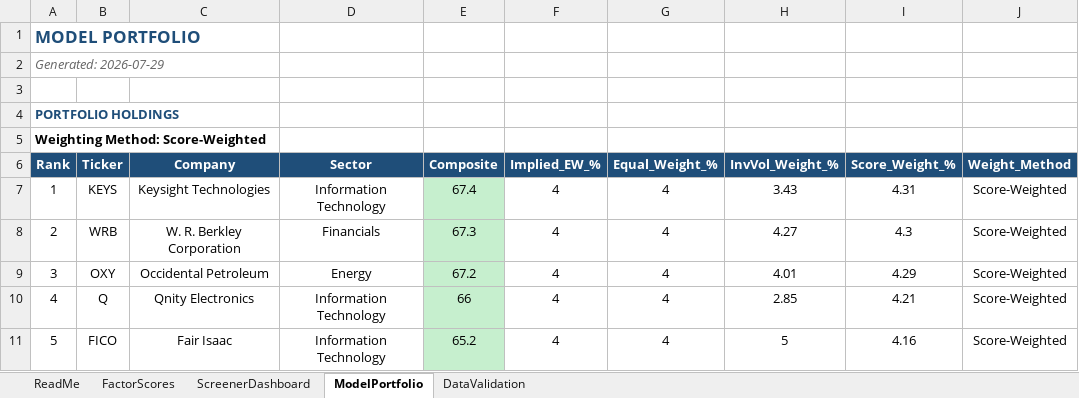
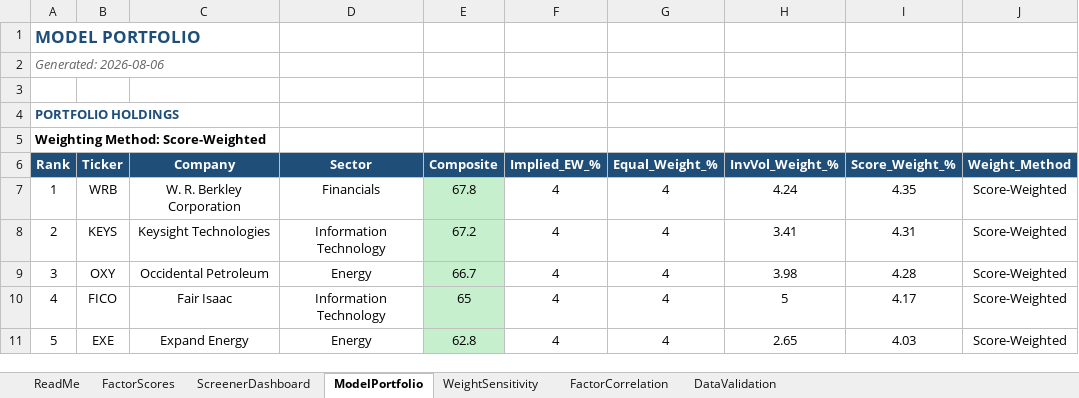
Before and after one commit to CalebSmit/screener-dashboard, an Excel workbook: factor_output.xlsx, sheet ModelPortfolio, drawn as a sheet; only a part is shown; values as stored, in another font and other column widths than the file's, no borders; the diff covers the shown part only; the diff names each change by its address in the sheet, - before the commit and + after, or states it on an @@ line.

```diff
--- a/factor_output.xlsx (sheet ModelPortfolio)
+++ b/factor_output.xlsx (sheet ModelPortfolio)
+sheet tab: WeightSensitivity
+sheet tab: FactorCorrelation
-A2 (Rank): Generated: 2026-07-29
+A2 (Rank): Generated: 2026-08-06
-B7 (Ticker): KEYS
+B7 (Ticker): WRB
-C7 (Company): Keysight Technologies
+C7 (Company): W. R. Berkley Corporation
-D7 (Sector): Information Technology
+D7 (Sector): Financials
-E7 (Composite): 67.4
+E7 (Composite): 67.8
-H7 (InvVol_Weight_%): 3.43
+H7 (InvVol_Weight_%): 4.24
-I7 (Score_Weight_%): 4.31
+I7 (Score_Weight_%): 4.35
-B8 (Ticker): WRB
+B8 (Ticker): KEYS
-C8 (Company): W. R. Berkley Corporation
+C8 (Company): Keysight Technologies
-D8 (Sector): Financials
+D8 (Sector): Information Technology
-E8 (Composite): 67.3
+E8 (Composite): 67.2
-H8 (InvVol_Weight_%): 4.27
+H8 (InvVol_Weight_%): 3.41
-I8 (Score_Weight_%): 4.3
+I8 (Score_Weight_%): 4.31
-E9 (Composite): 67.2
+E9 (Composite): 66.7
-H9 (InvVol_Weight_%): 4.01
+H9 (InvVol_Weight_%): 3.98
-I9 (Score_Weight_%): 4.29
+I9 (Score_Weight_%): 4.28
-B10 (Ticker): Q
+B10 (Ticker): FICO
-C10 (Company): Qnity Electronics
+C10 (Company): Fair Isaac
-E10 (Composite): 66
+E10 (Composite): 65
-H10 (InvVol_Weight_%): 2.85
+H10 (InvVol_Weight_%): 5
-I10 (Score_Weight_%): 4.21
+I10 (Score_Weight_%): 4.17
-B11 (Ticker): FICO
+B11 (Ticker): EXE
-C11 (Company): Fair Isaac
+C11 (Company): Expand Energy
-D11 (Sector): Information Technology
+D11 (Sector): Energy
-E11 (Composite): 65.2
+E11 (Composite): 62.8
-H11 (InvVol_Weight_%): 5
+H11 (InvVol_Weight_%): 2.65
-I11 (Score_Weight_%): 4.16
+I11 (Score_Weight_%): 4.03
```
Also changed, not shown: 135 edited cells and cell formats elsewhere in this sheet, sheet FactorScores, sheet ScreenerDashboard, sheet DataValidation, 8 other files.
